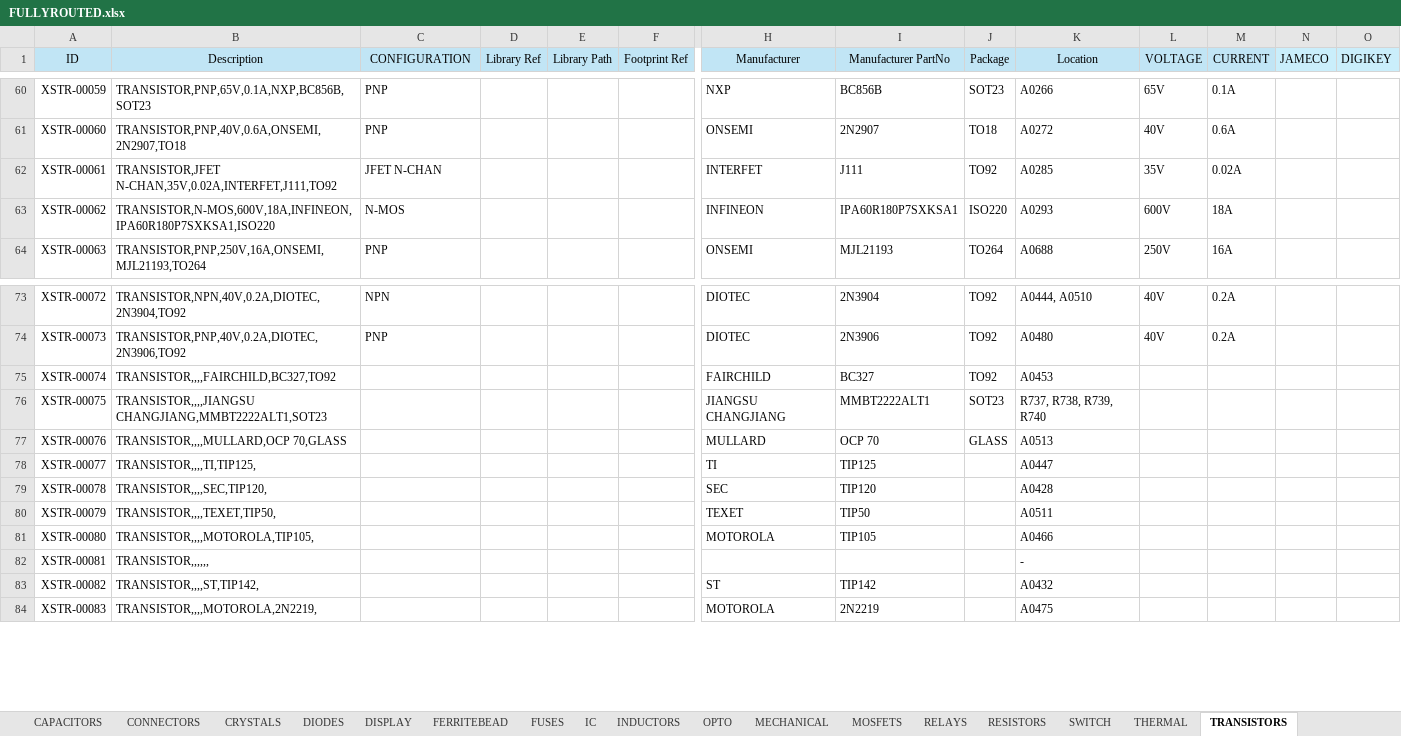
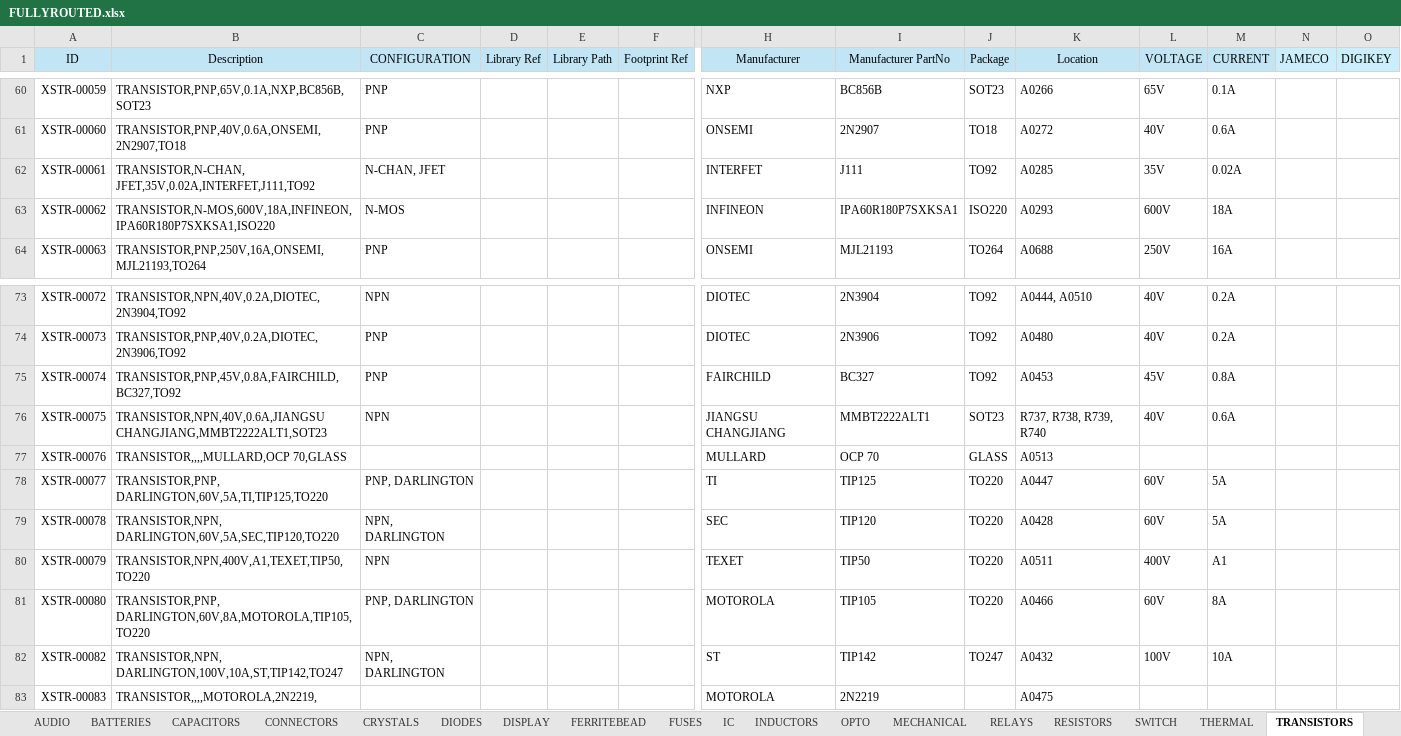
Before and after one commit to vincent-himpe/FullyRouted-Altium-Library, an Excel workbook: EXCEL/FULLYROUTED.xlsx, sheet TRANSISTORS, drawn as a sheet; only a part is shown, gaps mark what is left out; values as stored, in another font and other column widths than the file's, no borders; removed rows and columns are numbered as before the commit, all else as after; rows hold the shown columns only; the diff covers the shown part only; the diff names each change by its address in the sheet, - before the commit and + after, or states it on an @@ line.

```diff
--- a/EXCEL/FULLYROUTED.xlsx (sheet TRANSISTORS)
+++ b/EXCEL/FULLYROUTED.xlsx (sheet TRANSISTORS)
-sheet tab: MOSFETS
-B62 (Description): TRANSISTOR,JFET N-CHAN,35V,0.02A,INTERFET,J111,TO92
+B62 (Description): TRANSISTOR,N-CHAN, JFET,35V,0.02A,INTERFET,J111,TO92
-C62 (CONFIGURATION): JFET N-CHAN
+C62 (CONFIGURATION): N-CHAN, JFET
-B75 (Description): TRANSISTOR,,,,FAIRCHILD,BC327,TO92
+B75 (Description): TRANSISTOR,PNP,45V,0.8A,FAIRCHILD,BC327,TO92
-C75 (CONFIGURATION): (empty)
+C75 (CONFIGURATION): PNP
-L75 (VOLTAGE): (empty)
+L75 (VOLTAGE): 45V
-M75 (CURRENT): (empty)
+M75 (CURRENT): 0.8A
-B76 (Description): TRANSISTOR,,,,JIANGSU CHANGJIANG,MMBT2222ALT1,SOT23
+B76 (Description): TRANSISTOR,NPN,40V,0.6A,JIANGSU CHANGJIANG,MMBT2222ALT1,SOT23
-C76 (CONFIGURATION): (empty)
+C76 (CONFIGURATION): NPN
-L76 (VOLTAGE): (empty)
+L76 (VOLTAGE): 40V
-M76 (CURRENT): (empty)
+M76 (CURRENT): 0.6A
-B78 (Description): TRANSISTOR,,,,TI,TIP125,
+B78 (Description): TRANSISTOR,PNP, DARLINGTON,60V,5A,TI,TIP125,TO220
-C78 (CONFIGURATION): (empty)
+C78 (CONFIGURATION): PNP, DARLINGTON
-J78:J81 (Package): (empty)
+J78:J81 (Package): TO220
-L78:L79 (VOLTAGE): (empty)
+L78:L79 (VOLTAGE): 60V
-M78:M79 (CURRENT): (empty)
+M78:M79 (CURRENT): 5A
-B79 (Description): TRANSISTOR,,,,SEC,TIP120,
+B79 (Description): TRANSISTOR,NPN, DARLINGTON,60V,5A,SEC,TIP120,TO220
-C79 (CONFIGURATION): (empty)
+C79 (CONFIGURATION): NPN, DARLINGTON
-B80 (Description): TRANSISTOR,,,,TEXET,TIP50,
+B80 (Description): TRANSISTOR,NPN,400V,A1,TEXET,TIP50,TO220
-C80 (CONFIGURATION): (empty)
+C80 (CONFIGURATION): NPN
-L80 (VOLTAGE): (empty)
+L80 (VOLTAGE): 400V
-M80 (CURRENT): (empty)
+M80 (CURRENT): A1
-B81 (Description): TRANSISTOR,,,,MOTOROLA,TIP105,
+B81 (Description): TRANSISTOR,PNP, DARLINGTON,60V,8A,MOTOROLA,TIP105,TO220
-C81 (CONFIGURATION): (empty)
+C81 (CONFIGURATION): PNP, DARLINGTON
-L81 (VOLTAGE): (empty)
+L81 (VOLTAGE): 60V
-M81 (CURRENT): (empty)
+M81 (CURRENT): 8A
-row 82: XSTR-00081 | TRANSISTOR,,,,,, |  |  |  |  |  |  |  | -
-B82 (Description): TRANSISTOR,,,,ST,TIP142,
+B82 (Description): TRANSISTOR,NPN, DARLINGTON,100V,10A,ST,TIP142,TO247
-C82 (CONFIGURATION): (empty)
+C82 (CONFIGURATION): NPN, DARLINGTON
-J82 (Package): (empty)
+J82 (Package): TO247
-L82 (VOLTAGE): (empty)
+L82 (VOLTAGE): 100V
-M82 (CURRENT): (empty)
+M82 (CURRENT): 10A
```
Also changed, not shown: 71 edited cells elsewhere in this sheet, sheet RELAYS, formulas that keep their value.
